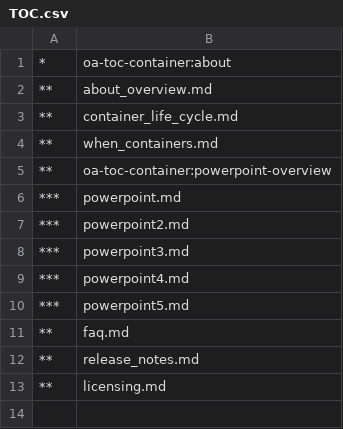
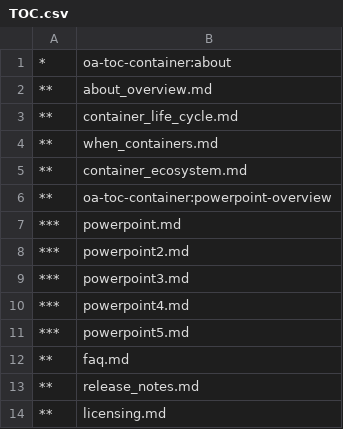
Before and after one commit to MicrosoftDocs/Virtualization-Documentation, a CSV file: windowscontainers/about/TOC.csv, drawn as a sheet.

```diff
--- a/windowscontainers/about/TOC.csv
+++ b/windowscontainers/about/TOC.csv
@@ -4,2 +4,3 @@
 **,when_containers.md
+**,container_ecosystem.md
 **,oa-toc-container:powerpoint-overview
```
Also changed, not shown: 2 other files.
